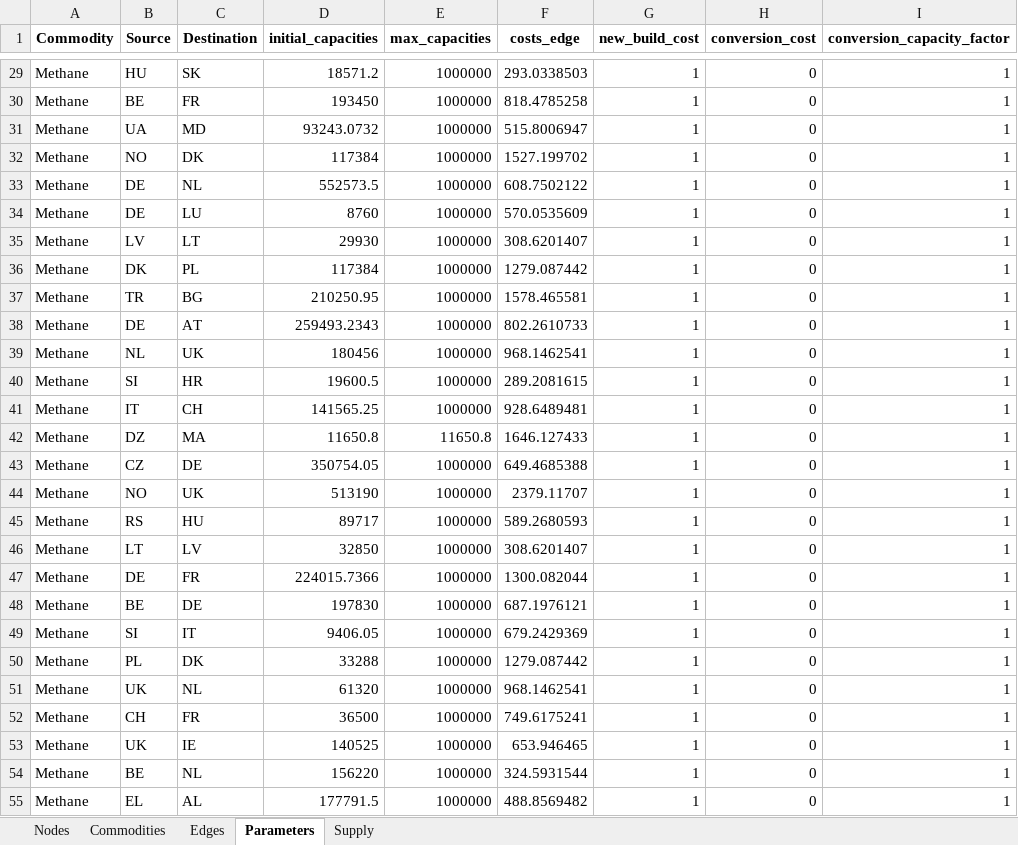
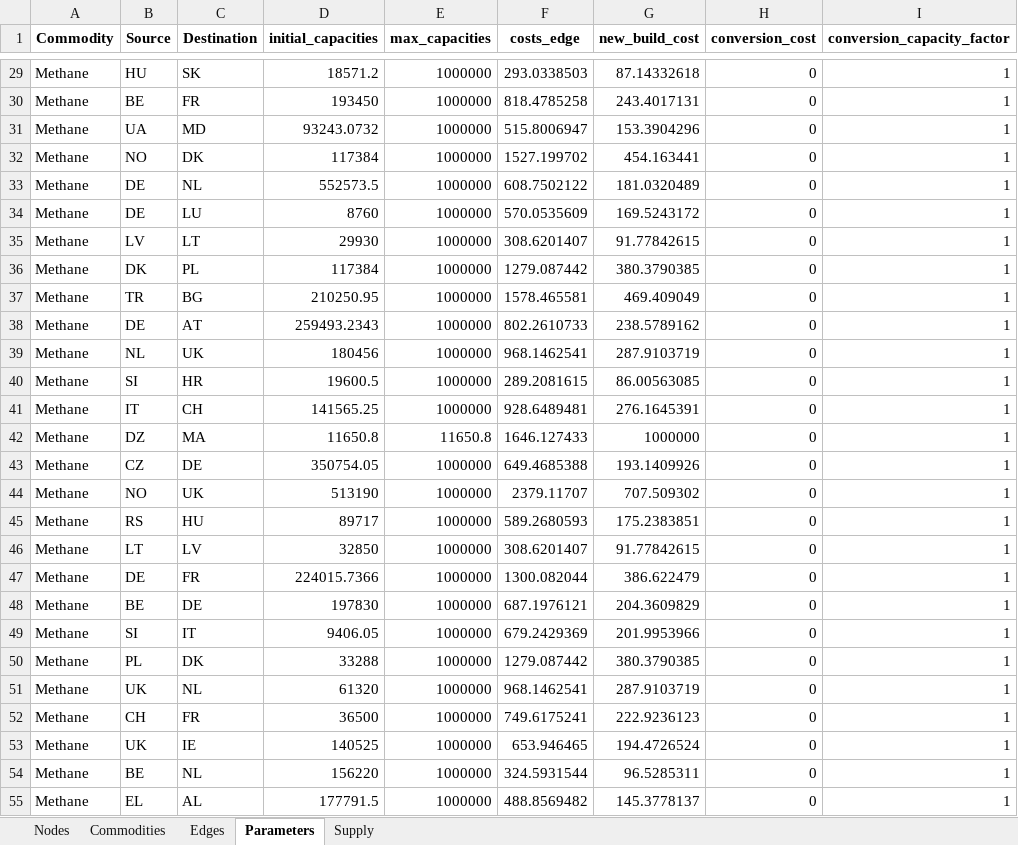
Before and after one commit to CSEI-EU/gas_infrastructure_model, an Excel workbook: 01_data/01_input_data/02_processed/01_paper_IAEE/inputs_IAEE_2025_run_2024_inv.xlsx, sheet Parameters, drawn as a sheet; only a part is shown, gaps mark what is left out; values as stored, in another font and other column widths than the file's, no borders; the diff covers the shown part only; the diff names each change by its address in the sheet, - before the commit and + after, or states it on an @@ line.

```diff
--- a/01_data/01_input_data/02_processed/01_paper_IAEE/inputs_IAEE_2025_run_2024_inv.xlsx (sheet Parameters)
+++ b/01_data/01_input_data/02_processed/01_paper_IAEE/inputs_IAEE_2025_run_2024_inv.xlsx (sheet Parameters)
-G29 (new_build_cost): 1
+G29 (new_build_cost): 87.14332618
-G30 (new_build_cost): 1
+G30 (new_build_cost): 243.4017131
-G31 (new_build_cost): 1
+G31 (new_build_cost): 153.3904296
-G32 (new_build_cost): 1
+G32 (new_build_cost): 454.163441
-G33 (new_build_cost): 1
+G33 (new_build_cost): 181.0320489
-G34 (new_build_cost): 1
+G34 (new_build_cost): 169.5243172
-G35 (new_build_cost): 1
+G35 (new_build_cost): 91.77842615
-G36 (new_build_cost): 1
+G36 (new_build_cost): 380.3790385
-G37 (new_build_cost): 1
+G37 (new_build_cost): 469.409049
-G38 (new_build_cost): 1
+G38 (new_build_cost): 238.5789162
-G39 (new_build_cost): 1
+G39 (new_build_cost): 287.9103719
-G40 (new_build_cost): 1
+G40 (new_build_cost): 86.00563085
-G41 (new_build_cost): 1
+G41 (new_build_cost): 276.1645391
-G42 (new_build_cost): 1
+G42 (new_build_cost): 1000000
-G43 (new_build_cost): 1
+G43 (new_build_cost): 193.1409926
-G44 (new_build_cost): 1
+G44 (new_build_cost): 707.509302
-G45 (new_build_cost): 1
+G45 (new_build_cost): 175.2383851
-G46 (new_build_cost): 1
+G46 (new_build_cost): 91.77842615
-G47 (new_build_cost): 1
+G47 (new_build_cost): 386.622479
-G48 (new_build_cost): 1
+G48 (new_build_cost): 204.3609829
-G49 (new_build_cost): 1
+G49 (new_build_cost): 201.9953966
-G50 (new_build_cost): 1
+G50 (new_build_cost): 380.3790385
-G51 (new_build_cost): 1
+G51 (new_build_cost): 287.9103719
-G52 (new_build_cost): 1
+G52 (new_build_cost): 222.9236123
-G53 (new_build_cost): 1
+G53 (new_build_cost): 194.4726524
-G54 (new_build_cost): 1
+G54 (new_build_cost): 96.5285311
-G55 (new_build_cost): 1
+G55 (new_build_cost): 145.3778137
```
Also changed, not shown: 88 edited cells elsewhere in this sheet, 3 other files.
